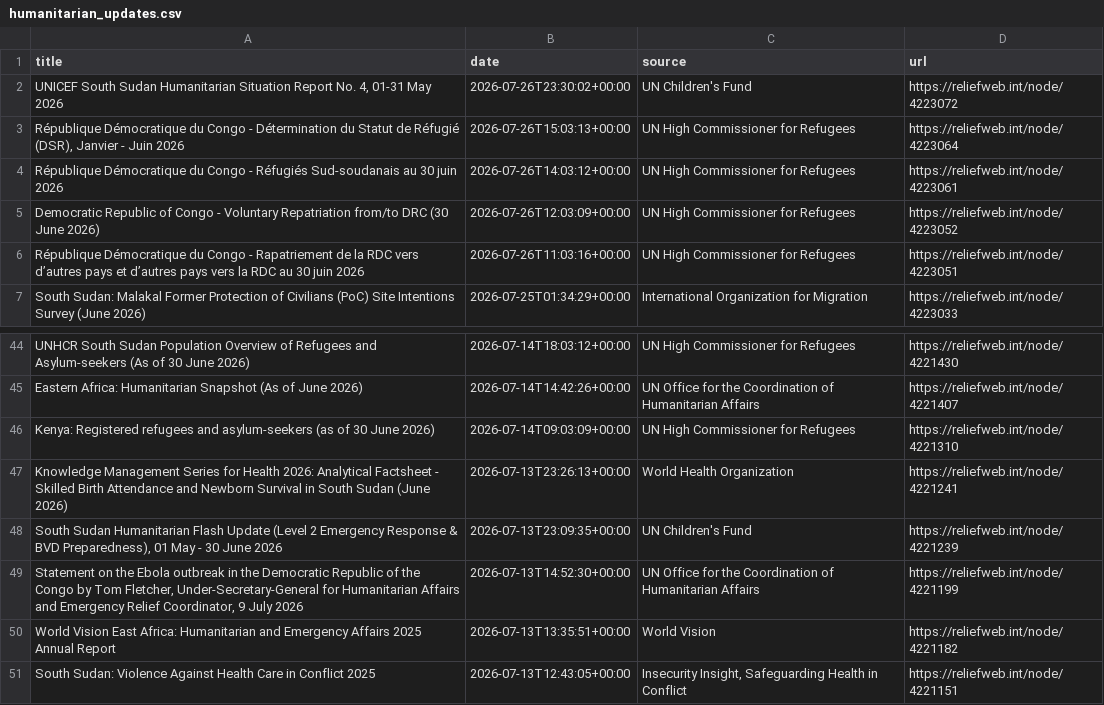
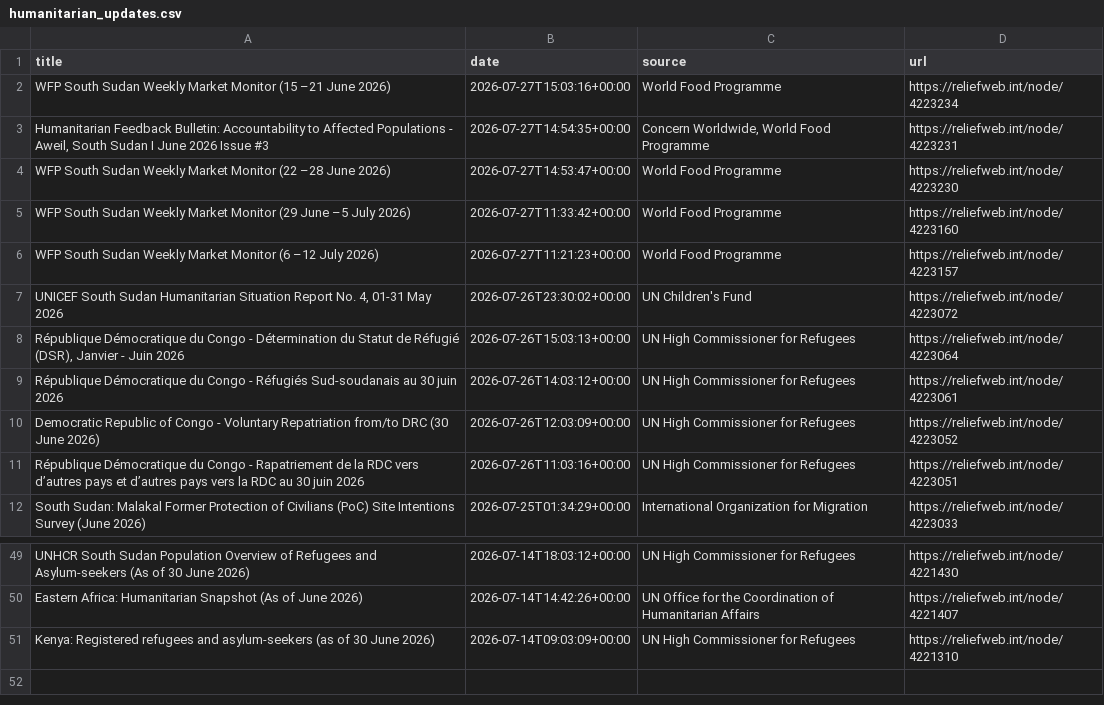
Before and after one commit to jayasekhon/South-Sudan-Dashboard, a CSV file: data/humanitarian_updates.csv, drawn as a sheet; only a part is shown, gaps mark what is left out.

```diff
--- a/data/humanitarian_updates.csv
+++ b/data/humanitarian_updates.csv
@@ -1,2 +1,7 @@
 title,date,source,url
+WFP South Sudan Weekly Market Monitor (15 –21 June 2026),2026-07-27T15:03:16+00:00,World Food Programme,https://reliefweb.int/node/4223234
+"Humanitarian Feedback Bulletin: Accountability to Affected Populations - Aweil, South Sudan I June 2026 Issue #3",2026-07-27T14:54:35+00:00,"Concern Worldwide, World Food Programme",https://reliefweb.int/node/4223231
+WFP South Sudan Weekly Market Monitor (22 –28 June 2026),2026-07-27T14:53:47+00:00,World Food Programme,https://reliefweb.int/node/4223230
+WFP South Sudan Weekly Market Monitor (29 June –5 July 2026),2026-07-27T11:33:42+00:00,World Food Programme,https://reliefweb.int/node/4223160
+WFP South Sudan Weekly Market Monitor (6 –12 July 2026),2026-07-27T11:21:23+00:00,World Food Programme,https://reliefweb.int/node/4223157
 "UNICEF South Sudan Humanitarian Situation Report No. 4, 01-31 May 2026",2026-07-26T23:30:02+00:00,UN Children's Fund,https://reliefweb.int/node/4223072
@@ -46,6 +51 @@ Eastern Africa: Humanitarian Snapshot (As of June 2026),2026-07-14T14:42:26+00:0
 Kenya: Registered refugees and asylum-seekers (as of 30 June 2026),2026-07-14T09:03:09+00:00,UN High Commissioner for Refugees,https://reliefweb.int/node/4221310
-Knowledge Management Series for Health 2026: Analytical Factsheet - Skilled Birth Attendance and Newborn Survival in South Sudan (June 2026),2026-07-13T23:26:13+00:00,World Health Organization,https://reliefweb.int/node/4221241
-"South Sudan Humanitarian Flash Update (Level 2 Emergency Response & BVD Preparedness), 01 May - 30 June 2026",2026-07-13T23:09:35+00:00,UN Children's Fund,https://reliefweb.int/node/4221239
-"Statement on the Ebola outbreak in the Democratic Republic of the Congo by Tom Fletcher, Under-Secretary-General for Humanitarian Affairs and Emergency Relief Coordinator, 9 July 2026",2026-07-13T14:52:30+00:00,UN Office for the Coordination of Humanitarian Affairs,https://reliefweb.int/node/4221199
-World Vision East Africa: Humanitarian and Emergency Affairs 2025 Annual Report,2026-07-13T13:35:51+00:00,World Vision,https://reliefweb.int/node/4221182
-South Sudan: Violence Against Health Care in Conflict 2025,2026-07-13T12:43:05+00:00,"Insecurity Insight, Safeguarding Health in Conflict",https://reliefweb.int/node/4221151
```
Also changed, not shown: data/appeals.csv, data/emergencies.csv, 4 other files.
